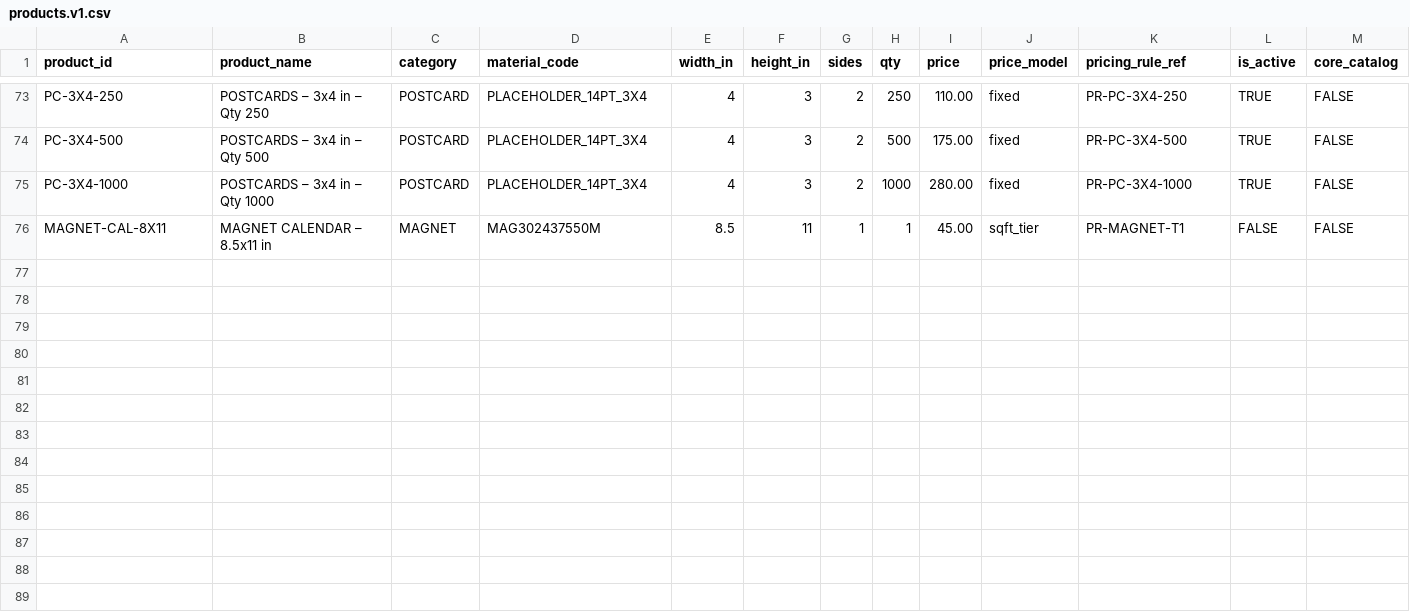
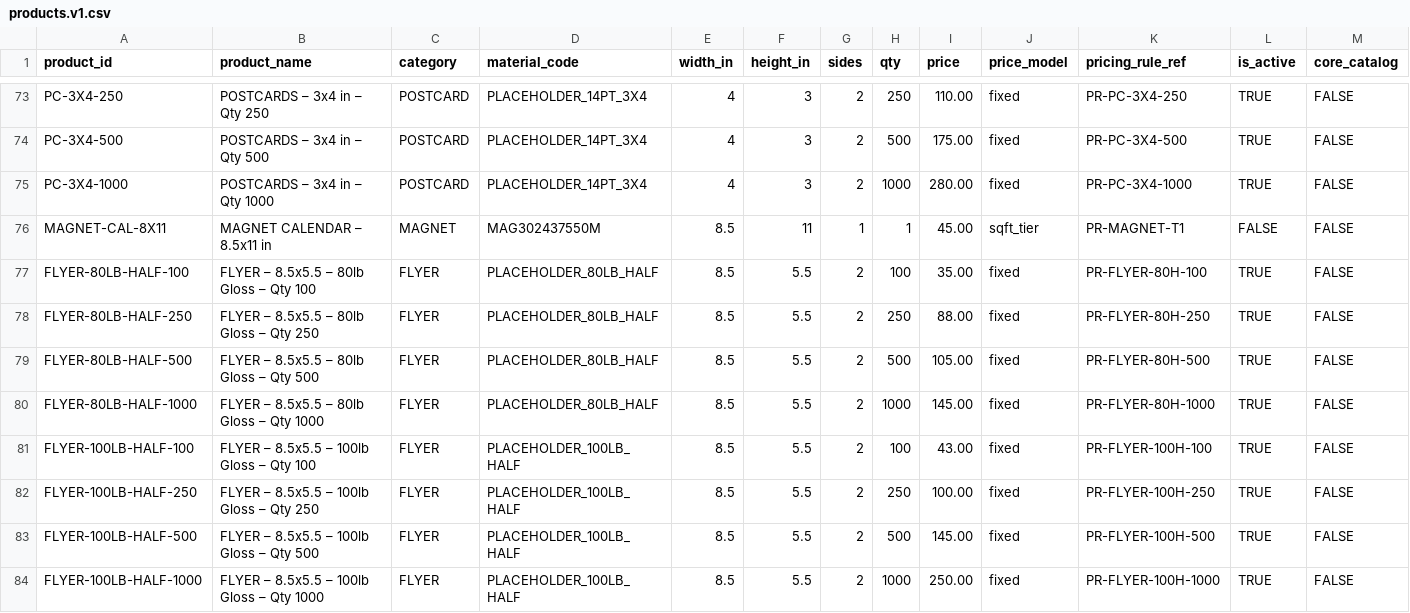
Before and after one commit to tubby124/truecolor-estimator, a CSV file: data/tables/products.v1.csv, drawn as a sheet; only a part is shown, gaps mark what is left out; rows hold the shown columns only; the diff names each change by its address in the sheet, - before the commit and + after, or states it on an @@ line.

```diff
--- a/data/tables/products.v1.csv
+++ b/data/tables/products.v1.csv
+row 77: FLYER-80LB-HALF-100 | FLYER – 8.5x5.5 – 80lb Gloss – Qty 100 | FLYER | PLACEHOLDER_80LB_HALF | 8.5 | 5.5 | 2 | 100 | 35.00 | fixed | PR-FLYER-80H-100 | TRUE | FALSE
+row 78: FLYER-80LB-HALF-250 | FLYER – 8.5x5.5 – 80lb Gloss – Qty 250 | FLYER | PLACEHOLDER_80LB_HALF | 8.5 | 5.5 | 2 | 250 | 88.00 | fixed | PR-FLYER-80H-250 | TRUE | FALSE
+row 79: FLYER-80LB-HALF-500 | FLYER – 8.5x5.5 – 80lb Gloss – Qty 500 | FLYER | PLACEHOLDER_80LB_HALF | 8.5 | 5.5 | 2 | 500 | 105.00 | fixed | PR-FLYER-80H-500 | TRUE | FALSE
+row 80: FLYER-80LB-HALF-1000 | FLYER – 8.5x5.5 – 80lb Gloss – Qty 1000 | FLYER | PLACEHOLDER_80LB_HALF | 8.5 | 5.5 | 2 | 1000 | 145.00 | fixed | PR-FLYER-80H-1000 | TRUE | FALSE
+row 81: FLYER-100LB-HALF-100 | FLYER – 8.5x5.5 – 100lb Gloss – Qty 100 | FLYER | PLACEHOLDER_100LB_HALF | 8.5 | 5.5 | 2 | 100 | 43.00 | fixed | PR-FLYER-100H-100 | TRUE | FALSE
+row 82: FLYER-100LB-HALF-250 | FLYER – 8.5x5.5 – 100lb Gloss – Qty 250 | FLYER | PLACEHOLDER_100LB_HALF | 8.5 | 5.5 | 2 | 250 | 100.00 | fixed | PR-FLYER-100H-250 | TRUE | FALSE
+row 83: FLYER-100LB-HALF-500 | FLYER – 8.5x5.5 – 100lb Gloss – Qty 500 | FLYER | PLACEHOLDER_100LB_HALF | 8.5 | 5.5 | 2 | 500 | 145.00 | fixed | PR-FLYER-100H-500 | TRUE | FALSE
+row 84: FLYER-100LB-HALF-1000 | FLYER – 8.5x5.5 – 100lb Gloss – Qty 1000 | FLYER | PLACEHOLDER_100LB_HALF | 8.5 | 5.5 | 2 | 1000 | 250.00 | fixed | PR-FLYER-100H-1000 | TRUE | FALSE
```
Also changed, not shown: data/tables/pricing_rules.v1.csv, 3 other files.
